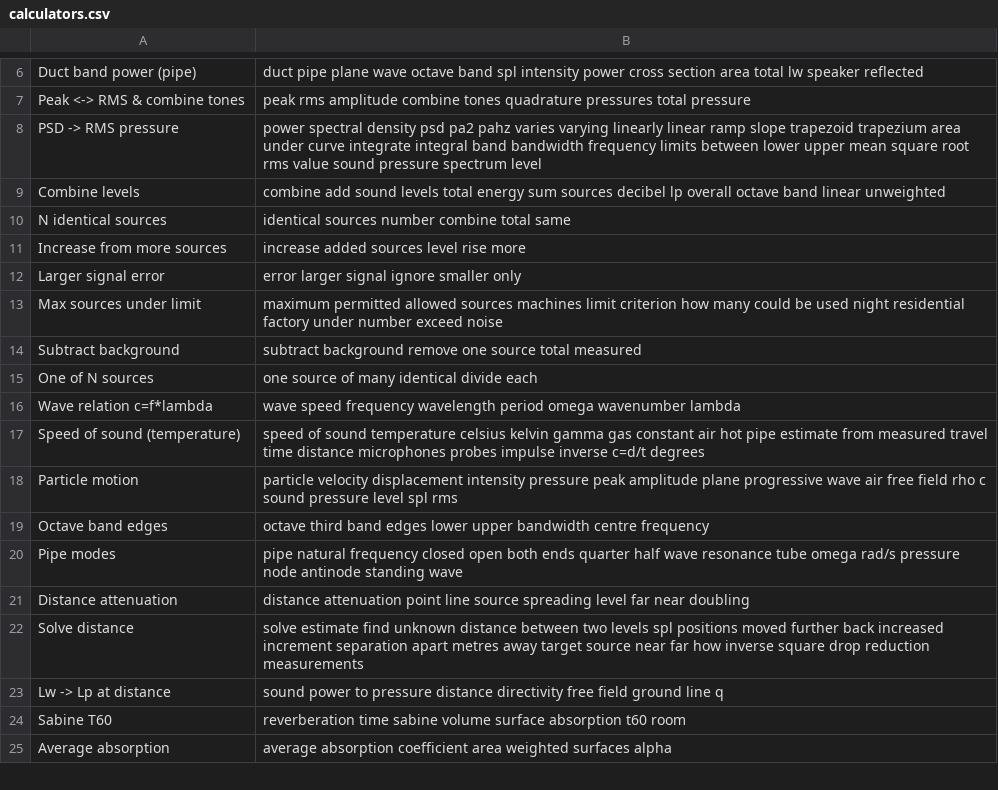
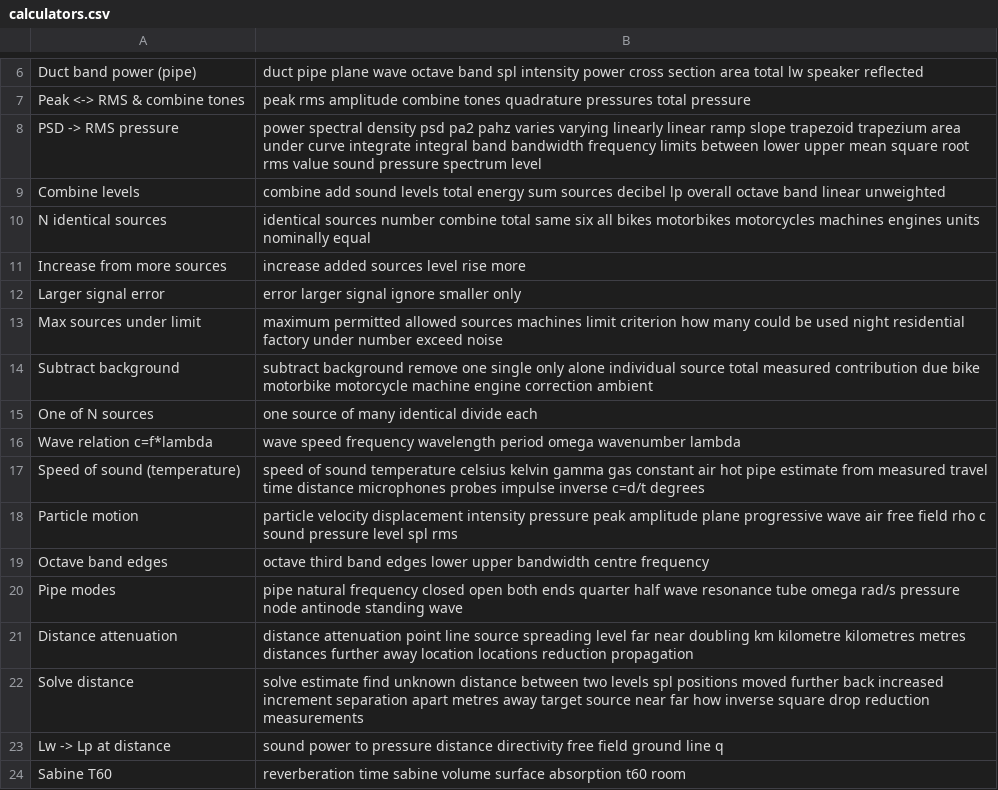
Before and after one commit to AirTrafficController/MECH9325-MATLAB-AIO, a CSV file: calculators.csv, drawn as a sheet; only a part is shown, gaps mark what is left out; the shorter side is filled out with more unchanged rows.

```diff
--- a/calculators.csv
+++ b/calculators.csv
@@ -9,3 +9,3 @@ PSD -> RMS pressure,power spectral density psd pa2 pahz varies varying linearly
 Combine levels,combine add sound levels total energy sum sources decibel lp overall octave band linear unweighted
-N identical sources,identical sources number combine total same
+N identical sources,identical sources number combine total same six all bikes motorbikes motorcycles machines engines units nominally equal
 Increase from more sources,increase added sources level rise more
@@ -13,3 +13,3 @@ Larger signal error,error larger signal ignore smaller only
 Max sources under limit,maximum permitted allowed sources machines limit criterion how many could be used night residential factory under number exceed noise
-Subtract background,subtract background remove one source total measured
+Subtract background,subtract background remove one single only alone individual source total measured contribution due bike motorbike motorcycle machine engine correction ambient
 One of N sources,one source of many identical divide each
@@ -20,3 +20,3 @@ Octave band edges,octave third band edges lower upper bandwidth centre frequency
 Pipe modes,pipe natural frequency closed open both ends quarter half wave resonance tube omega rad/s pressure node antinode standing wave
-Distance attenuation,distance attenuation point line source spreading level far near doubling
+Distance attenuation,distance attenuation point line source spreading level far near doubling km kilometre kilometres metres distances further away location locations reduction propagation
 Solve distance,solve estimate find unknown distance between two levels spl positions moved further back increased increment separation apart metres away target source near far how inverse square drop reduction measurements
```
Also changed, not shown: searchQuestions.csv.
